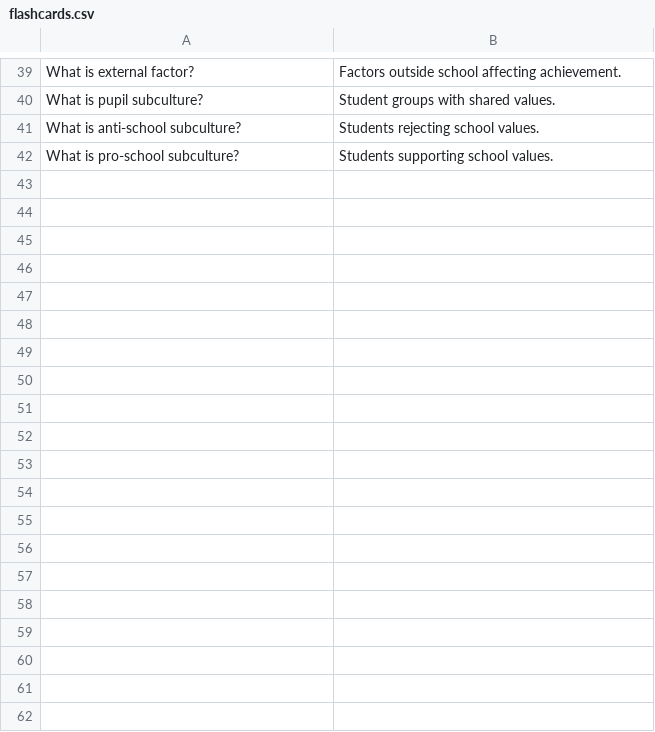
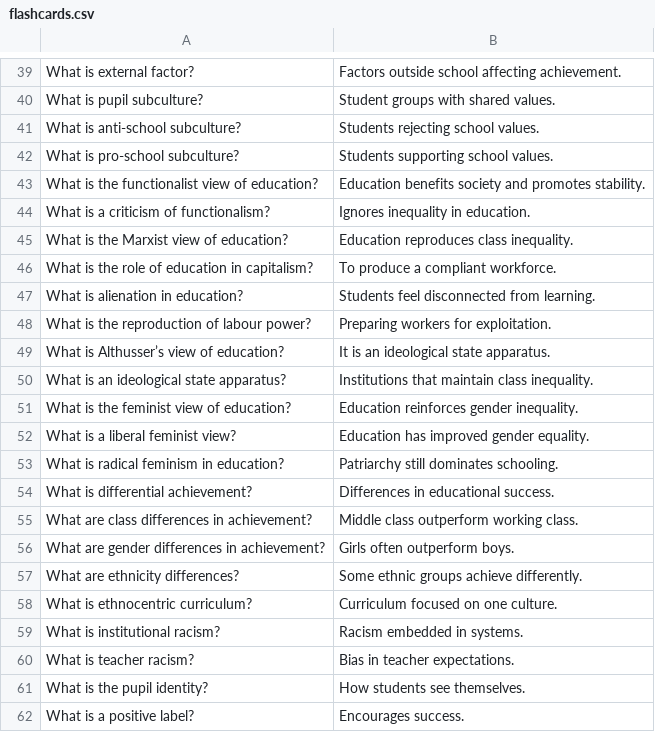
Before and after one commit to LevelUpProMastery/Flashcards, a CSV file: Sociology/Ed/flashcards.csv, drawn as a sheet; only a part is shown, gaps mark what is left out; the diff covers the shown part only.

Commit message:
Update flashcards.csv

```diff
--- a/Sociology/Ed/flashcards.csv
+++ b/Sociology/Ed/flashcards.csv
@@ -42 +42,21 @@
 "What is pro-school subculture?","Students supporting school values."
+"What is the functionalist view of education?","Education benefits society and promotes stability."
+"What is a criticism of functionalism?","Ignores inequality in education."
+"What is the Marxist view of education?","Education reproduces class inequality."
+"What is the role of education in capitalism?","To produce a compliant workforce."
+"What is alienation in education?","Students feel disconnected from learning."
+"What is the reproduction of labour power?","Preparing workers for exploitation."
+"What is Althusser’s view of education?","It is an ideological state apparatus."
+"What is an ideological state apparatus?","Institutions that maintain class inequality."
+"What is the feminist view of education?","Education reinforces gender inequality."
+"What is a liberal feminist view?","Education has improved gender equality."
+"What is radical feminism in education?","Patriarchy still dominates schooling."
+"What is differential achievement?","Differences in educational success."
+"What are class differences in achievement?","Middle class outperform working class."
+"What are gender differences in achievement?","Girls often outperform boys."
+"What are ethnicity differences?","Some ethnic groups achieve differently."
+"What is ethnocentric curriculum?","Curriculum focused on one culture."
+"What is institutional racism?","Racism embedded in systems."
+"What is teacher racism?","Bias in teacher expectations."
+"What is the pupil identity?","How students see themselves."
+"What is a positive label?","Encourages success."
```
Also changed, not shown: 48 added rows elsewhere in this file.
